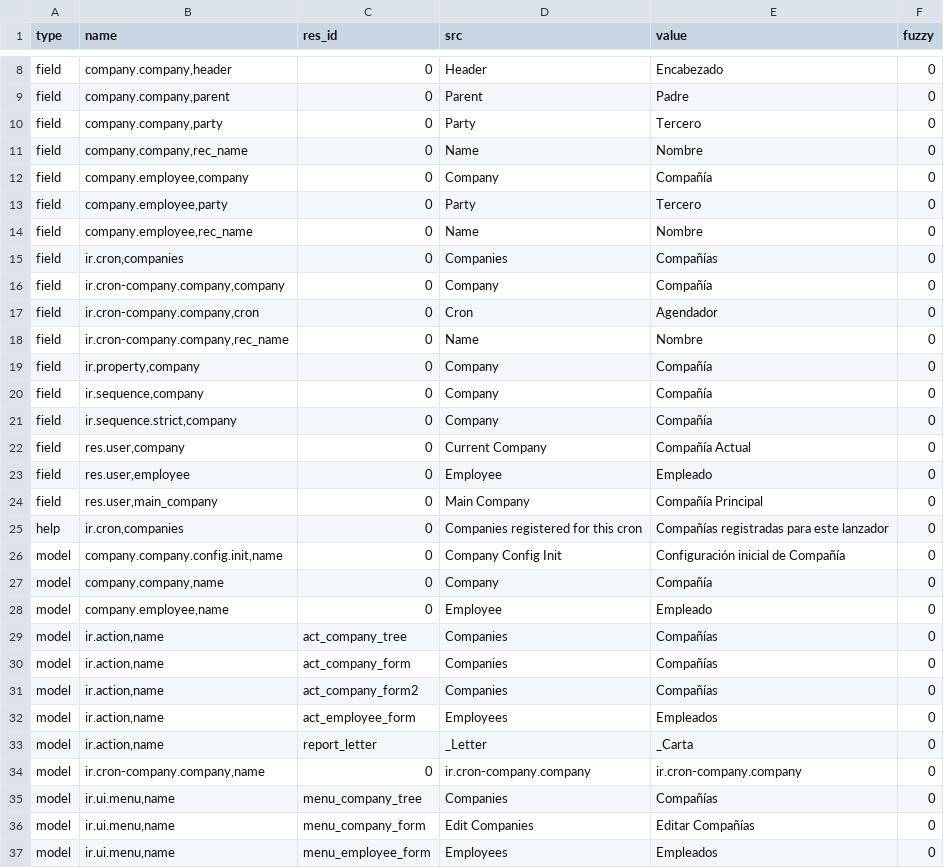
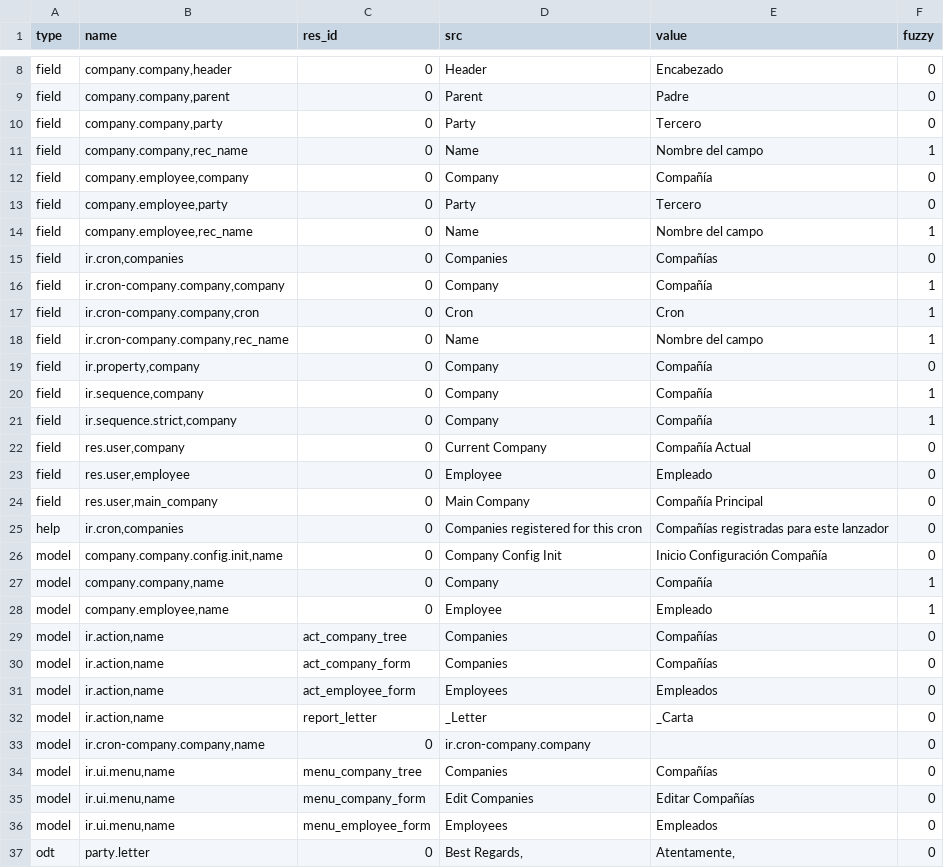
Before and after one commit to coopengo/company, a CSV file: es_ES.csv, drawn as a sheet; only a part is shown, gaps mark what is left out; the shorter side is filled out with more unchanged rows; the diff covers the shown part only.

Commit message:
Spanish translation

```diff
--- a/es_ES.csv
+++ b/es_ES.csv
@@ -10,13 +10,13 @@ field,"company.company,parent",0,Parent,Padre,0
 field,"company.company,party",0,Party,Tercero,0
-field,"company.company,rec_name",0,Name,Nombre,0
+field,"company.company,rec_name",0,Name,Nombre del campo,1
 field,"company.employee,company",0,Company,Compañía,0
 field,"company.employee,party",0,Party,Tercero,0
-field,"company.employee,rec_name",0,Name,Nombre,0
+field,"company.employee,rec_name",0,Name,Nombre del campo,1
 field,"ir.cron,companies",0,Companies,Compañías,0
-field,"ir.cron-company.company,company",0,Company,Compañía,0
-field,"ir.cron-company.company,cron",0,Cron,Agendador,0
-field,"ir.cron-company.company,rec_name",0,Name,Nombre,0
+field,"ir.cron-company.company,company",0,Company,Compañía,1
+field,"ir.cron-company.company,cron",0,Cron,Cron,1
+field,"ir.cron-company.company,rec_name",0,Name,Nombre del campo,1
 field,"ir.property,company",0,Company,Compañía,0
-field,"ir.sequence,company",0,Company,Compañía,0
-field,"ir.sequence.strict,company",0,Company,Compañía,0
+field,"ir.sequence,company",0,Company,Compañía,1
+field,"ir.sequence.strict,company",0,Company,Compañía,1
 field,"res.user,company",0,Current Company,Compañía Actual,0
@@ -25,11 +25,10 @@ field,"res.user,main_company",0,Main Company,Compañía Principal,0
 help,"ir.cron,companies",0,Companies registered for this cron,Compañías registradas para este lanzador,0
-model,"company.company.config.init,name",0,Company Config Init,Configuración inicial de Compañía,0
-model,"company.company,name",0,Company,Compañía,0
-model,"company.employee,name",0,Employee,Empleado,0
+model,"company.company.config.init,name",0,Company Config Init,Inicio Configuración Compañía,0
+model,"company.company,name",0,Company,Compañía,1
+model,"company.employee,name",0,Employee,Empleado,1
 model,"ir.action,name",act_company_tree,Companies,Compañías,0
 model,"ir.action,name",act_company_form,Companies,Compañías,0
-model,"ir.action,name",act_company_form2,Companies,Compañías,0
 model,"ir.action,name",act_employee_form,Employees,Empleados,0
 model,"ir.action,name",report_letter,_Letter,_Carta,0
-model,"ir.cron-company.company,name",0,ir.cron-company.company,ir.cron-company.company,0
+model,"ir.cron-company.company,name",0,ir.cron-company.company,,0
 model,"ir.ui.menu,name",menu_company_tree,Companies,Compañías,0
```
Also changed, not shown: 1 removed row and 1 edited cell elsewhere in this file.
